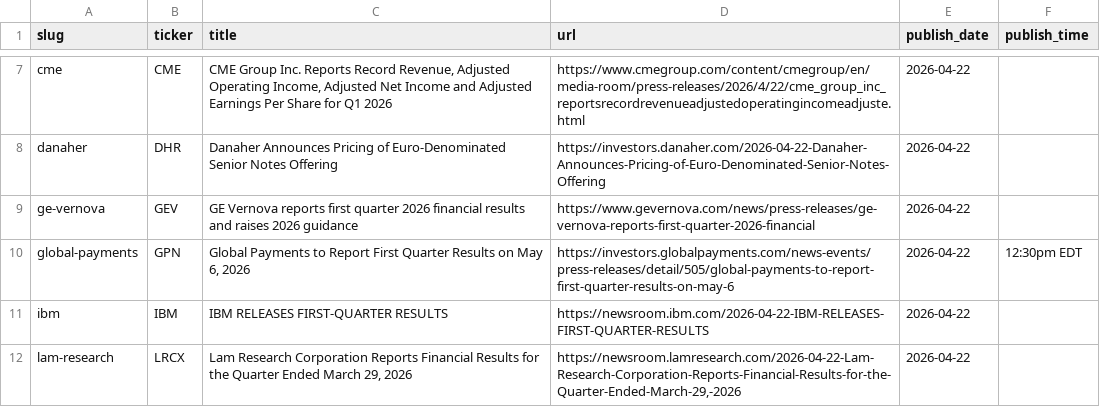
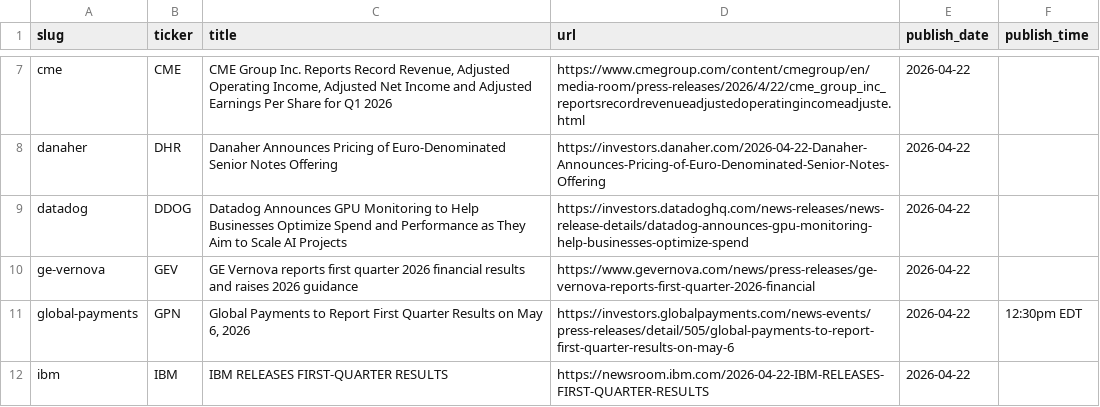
Before and after one commit to KamarajuKusumanchi/primary_wire, a CSV file: data/2026/2026-04-22.csv, drawn as a sheet; only a part is shown, gaps mark what is left out; the shorter side is filled out with more unchanged rows.

```diff
--- a/data/2026/2026-04-22.csv
+++ b/data/2026/2026-04-22.csv
@@ -8,2 +8,3 @@ cme,CME,"CME Group Inc. Reports Record Revenue, Adjusted Operating Income, Adjus
 danaher,DHR,Danaher Announces Pricing of Euro-Denominated Senior Notes Offering,https://investors.danaher.com/2026-04-22-Danaher-Announces-Pricing-of-Euro-Denominated-Senior-Notes-Offering,2026-04-22,
+datadog,DDOG,Datadog Announces GPU Monitoring to Help Businesses Optimize Spend and Performance as They Aim to Scale AI Projects,https://investors.datadoghq.com/news-releases/news-release-details/datadog-announces-gpu-monitoring-help-businesses-optimize-spend,2026-04-22,
 ge-vernova,GEV,GE Vernova reports first quarter 2026 financial results and raises 2026 guidance,https://www.gevernova.com/news/press-releases/ge-vernova-reports-first-quarter-2026-financial,2026-04-22,
```
Also changed, not shown: data/2026/2026-01-20.csv, data/2026/2026-02-25.csv, 23 other files.
